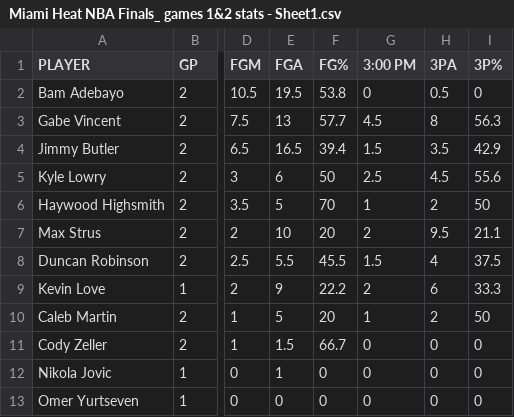
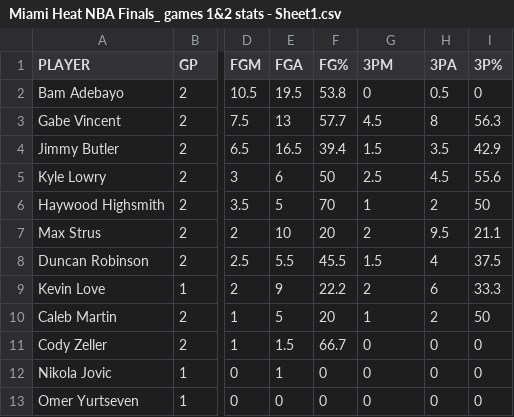
Before and after one commit to xbmm1/NBA-MoneyBall, a CSV file: CSV/Miami Heat NBA Finals_ games 1&2 stats - Sheet1.csv, drawn as a sheet; only a part is shown, gaps mark what is left out; the diff names each change by its address in the sheet, - before the commit and + after, or states it on an @@ line.

Commit message:
revised 3pm

```diff
--- a/CSV/Miami Heat NBA Finals_ games 1&2 stats - Sheet1.csv
+++ b/CSV/Miami Heat NBA Finals_ games 1&2 stats - Sheet1.csv
-G1: 3:00 PM
+G1: 3PM
```
